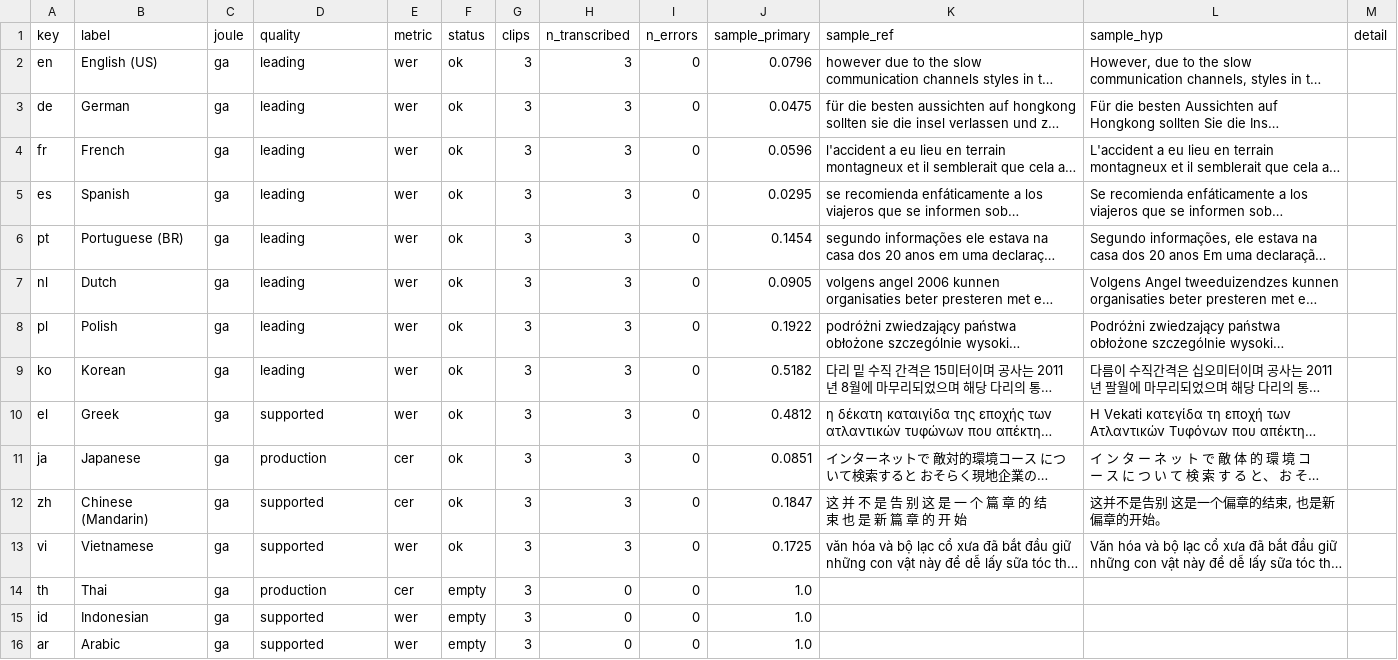
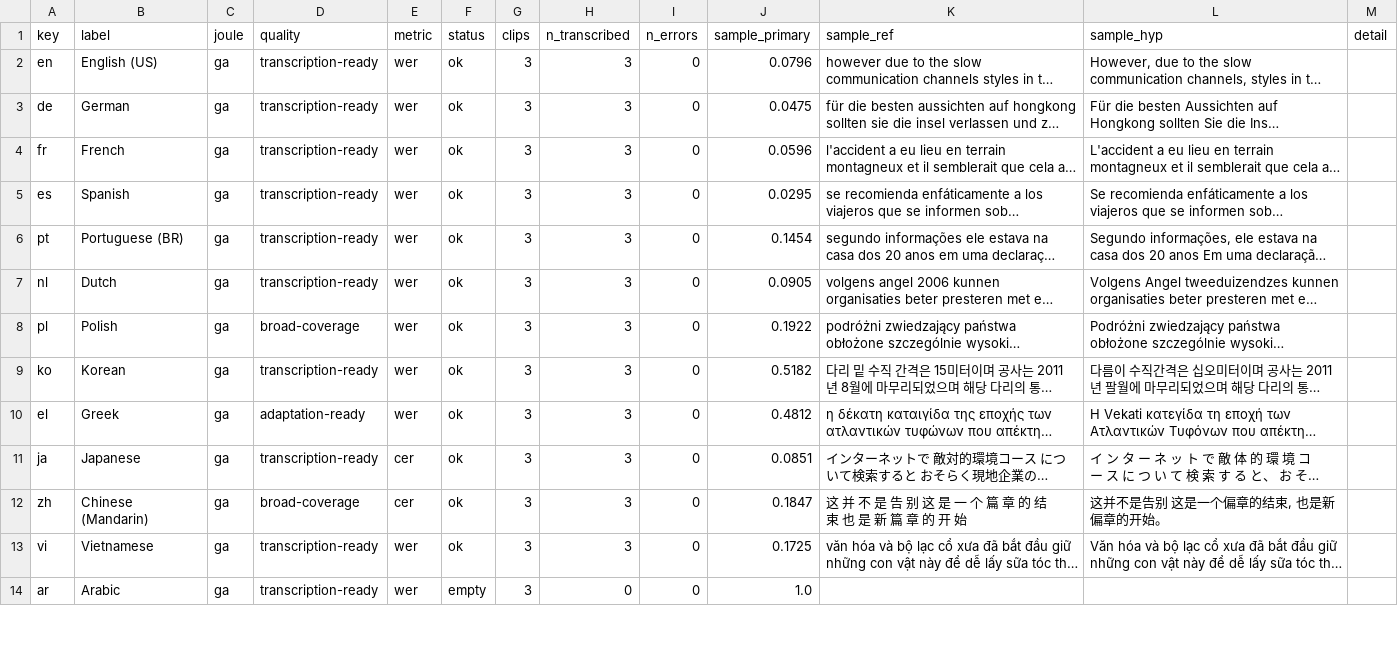
Before and after one commit to AjitKP91/nvidia-model-evaluation, a CSV file: results/run-04-11-26/riva/stt/language_acceptance/language_acceptance.csv, drawn as a sheet; only a part is shown; long unchanged cells end in …; removed rows and columns are numbered as before the commit, all else as after; the diff covers the shown part only; the diff names each change by its address in the sheet, - before the commit and + after, or states it on an @@ line.

```diff
--- a/results/run-04-11-26/riva/stt/language_acceptance/language_acceptance.csv
+++ b/results/run-04-11-26/riva/stt/language_acceptance/language_acceptance.csv
-D2:D7 (quality): leading
+D2:D7 (quality): transcription-ready
-D8 (quality): leading
+D8 (quality): broad-coverage
-D9 (quality): leading
+D9 (quality): transcription-ready
-D10 (quality): supported
+D10 (quality): adaptation-ready
-D11 (quality): production
+D11 (quality): transcription-ready
-D12 (quality): supported
+D12 (quality): broad-coverage
-D13 (quality): supported
+D13 (quality): transcription-ready
-row 14: th | Thai | ga | production | cer | empty | 3 | 0 | 0 | 1.0
-row 15: id | Indonesian | ga | supported | wer | empty | 3 | 0 | 0 | 1.0
-D14 (quality): supported
+D14 (quality): transcription-ready
```
Also changed, not shown: 4 added rows, 8 removed rows and 17 edited cells elsewhere in this file, results/run-04-11-26/riva/stt/multilingual/summary.csv, 13 other files.
